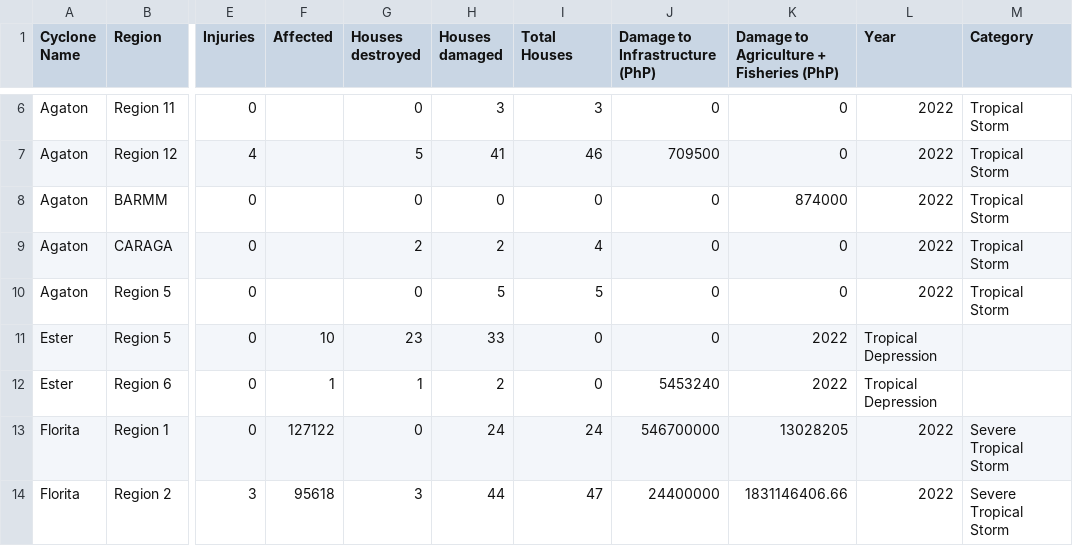
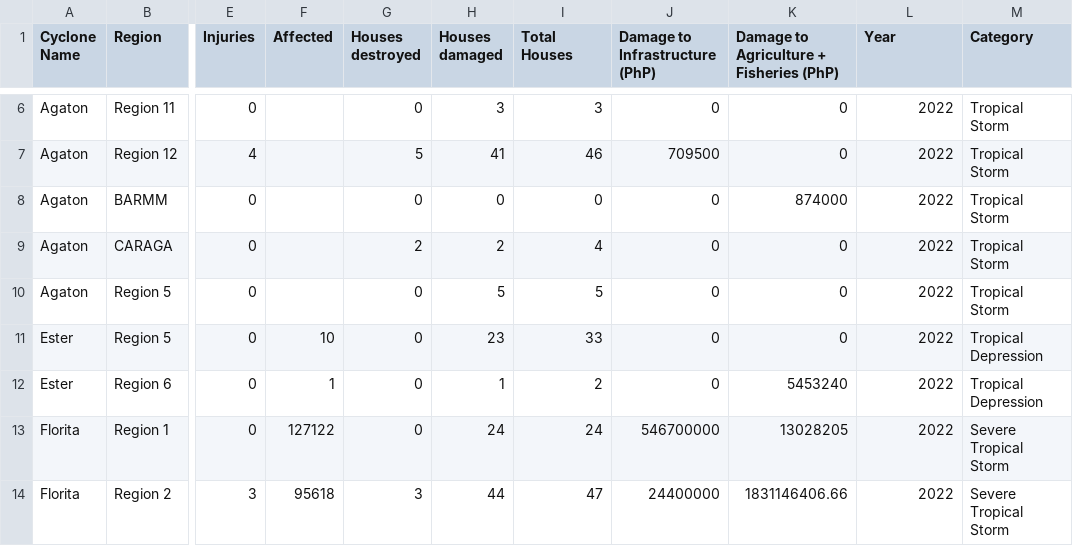
Before and after one commit to alecbnono/flood-control-health-outcomes, a CSV file: data/typhoon-impact/2022.csv, drawn as a sheet; only a part is shown, gaps mark what is left out; the diff names each change by its address in the sheet, - before the commit and + after, or states it on an @@ line.

Commit message:
fix: add missing values to ester 2022

```diff
--- a/data/typhoon-impact/2022.csv
+++ b/data/typhoon-impact/2022.csv
-G11 (Houses destroyed): 23
+G11 (Houses destroyed): 0
-H11 (Houses damaged): 33
+H11 (Houses damaged): 23
-I11 (Total Houses): 0
+I11 (Total Houses): 33
-K11: 2022
+K11: 0
-L11:L12 (Year): Tropical Depression
+L11:L12 (Year): 2022
-M11:M12 (Category): (empty)
+M11:M12 (Category): Tropical Depression
-G12 (Houses destroyed): 1
+G12 (Houses destroyed): 0
-H12 (Houses damaged): 2
+H12 (Houses damaged): 1
-I12 (Total Houses): 0
+I12 (Total Houses): 2
-J12 (Damage to Infrastructure (PhP)): 5453240
+J12 (Damage to Infrastructure (PhP)): 0
-K12: 2022
+K12: 5453240
```
